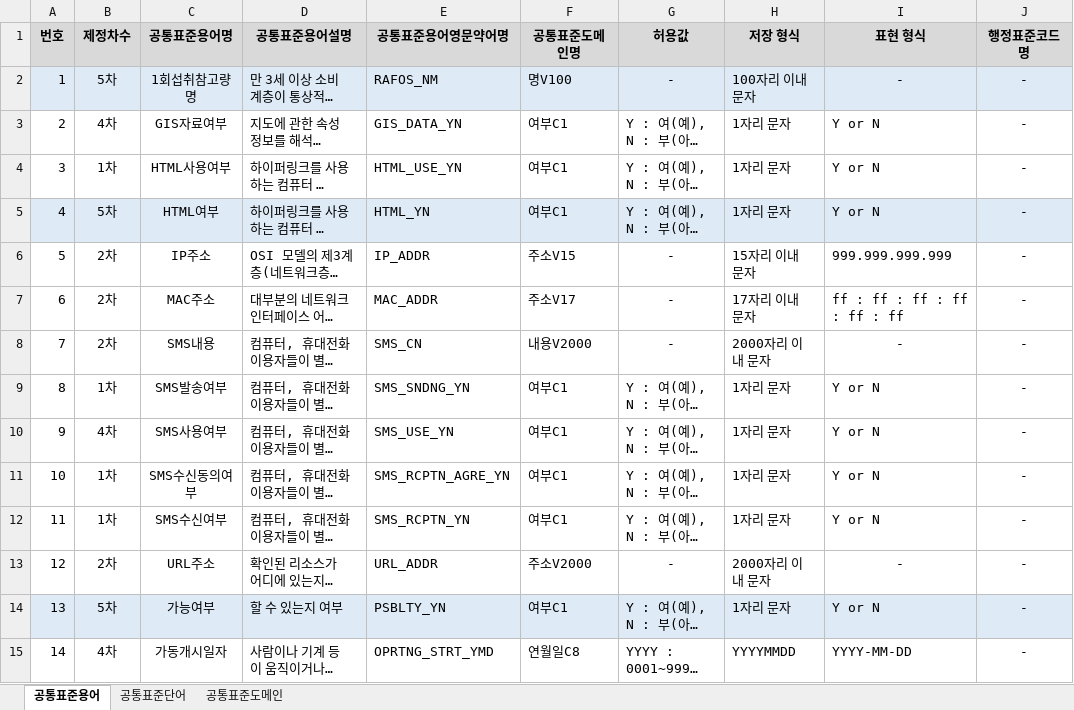
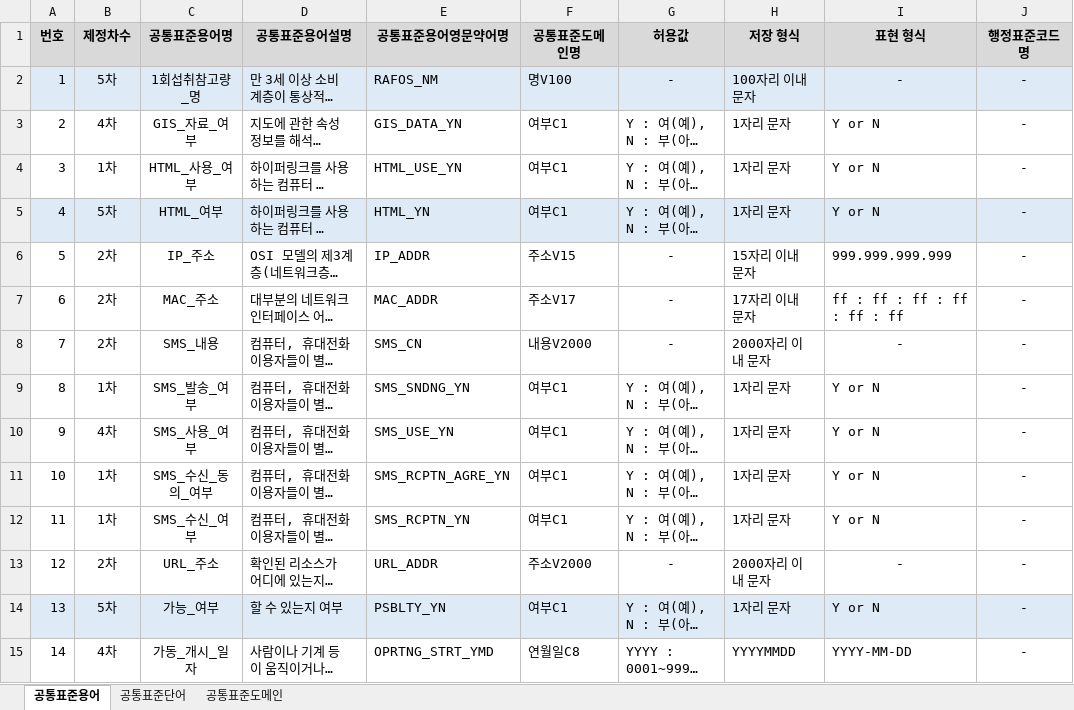
Before and after one commit to meta-gen/metagen, an Excel workbook: metagen-app/src/main/resources/static/excel/dataPortal.xlsx, sheet 공통표준용어, drawn as a sheet; only a part is shown; long unchanged cells end in …; values as stored, in another font and other column widths than the file's, no borders; the diff covers the shown part only; the diff names each change by its address in the sheet, - before the commit and + after, or states it on an @@ line.

Commit message:
표준용어명 단어 구분자 '_' 통일 및 영문약어명과 단어 수 검증
- 표준용어명과 표준용어영문약어명의 '_' 기준 단어 수가 다르면 등록/업로드 거부 (TERM_WORD_COUNT_MISMATCH)
- 단어 매핑을 '용어명에 포함' 대신 같은 순번의 단어명 정확히 일치로 변경
- 화면 등록 시 용어명/이음동의어를 '_' 로 연결, 단어 조회·용어 검색은 공백 입력도 허용
- 공통표준용어 템플릿(dataPortal.xlsx) 용어명 1,635건을 단어 단위 '_' 형식으로 변환
- 기존 용어명(공백/구분자 없음)과 이음동의어를 '_' 형식으로 변환 (V7)
- DataPortalTemplateTest : 템플릿 규칙 검증 및 업로드 성공 확인

```diff
--- a/metagen-app/src/main/resources/static/excel/dataPortal.xlsx (sheet 공통표준용어)
+++ b/metagen-app/src/main/resources/static/excel/dataPortal.xlsx (sheet 공통표준용어)
-C2 (공통표준용어명): 1회섭취참고량명
+C2 (공통표준용어명): 1회섭취참고량_명
-C3 (공통표준용어명): GIS자료여부
+C3 (공통표준용어명): GIS_자료_여부
-C4 (공통표준용어명): HTML사용여부
+C4 (공통표준용어명): HTML_사용_여부
-C5 (공통표준용어명): HTML여부
+C5 (공통표준용어명): HTML_여부
-C6 (공통표준용어명): IP주소
+C6 (공통표준용어명): IP_주소
-C7 (공통표준용어명): MAC주소
+C7 (공통표준용어명): MAC_주소
-C8 (공통표준용어명): SMS내용
+C8 (공통표준용어명): SMS_내용
-C9 (공통표준용어명): SMS발송여부
+C9 (공통표준용어명): SMS_발송_여부
-C10 (공통표준용어명): SMS사용여부
+C10 (공통표준용어명): SMS_사용_여부
-C11 (공통표준용어명): SMS수신동의여부
+C11 (공통표준용어명): SMS_수신_동의_여부
-C12 (공통표준용어명): SMS수신여부
+C12 (공통표준용어명): SMS_수신_여부
-C13 (공통표준용어명): URL주소
+C13 (공통표준용어명): URL_주소
-C14 (공통표준용어명): 가능여부
+C14 (공통표준용어명): 가능_여부
-C15 (공통표준용어명): 가동개시일자
+C15 (공통표준용어명): 가동_개시_일자
```
Also changed, not shown: 1621 edited cells elsewhere in this sheet, 14 other files.
